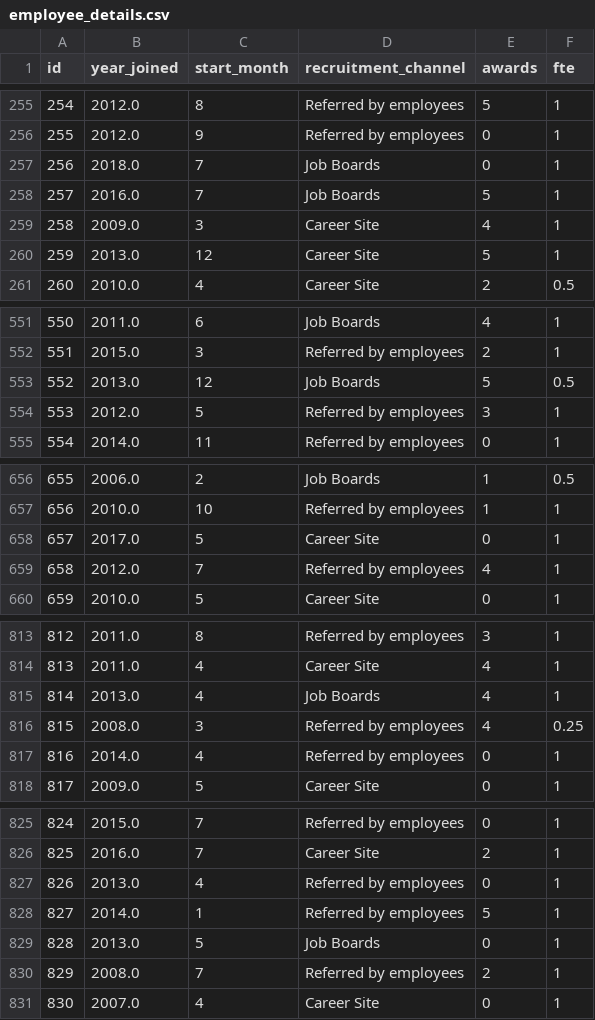
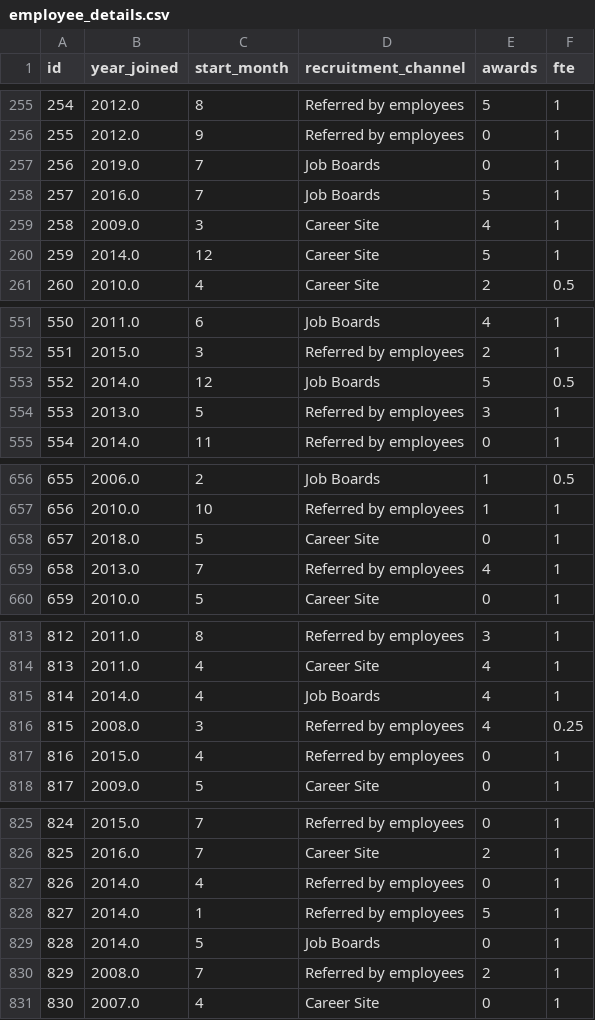
Before and after one commit to vrc-vinodh/mock-data-generation, a CSV file: employee_details.csv, drawn as a sheet; only a part is shown, gaps mark what is left out; the diff covers the shown part only.

```diff
--- a/employee_details.csv
+++ b/employee_details.csv
@@ -256,6 +256,6 @@ id,year_joined,start_month,recruitment_channel,awards,fte
 255,2012.0,9,Referred by employees,0,1
-256,2018.0,7,Job Boards,0,1
+256,2019.0,7,Job Boards,0,1
 257,2016.0,7,Job Boards,5,1
 258,2009.0,3,Career Site,4,1
-259,2013.0,12,Career Site,5,1
+259,2014.0,12,Career Site,5,1
 260,2010.0,4,Career Site,2,0.5
@@ -552,4 +552,4 @@ id,year_joined,start_month,recruitment_channel,awards,fte
 551,2015.0,3,Referred by employees,2,1
-552,2013.0,12,Job Boards,5,0.5
-553,2012.0,5,Referred by employees,3,1
+552,2014.0,12,Job Boards,5,0.5
+553,2013.0,5,Referred by employees,3,1
 554,2014.0,11,Referred by employees,0,1
@@ -657,4 +657,4 @@ id,year_joined,start_month,recruitment_channel,awards,fte
 656,2010.0,10,Referred by employees,1,1
-657,2017.0,5,Career Site,0,1
-658,2012.0,7,Referred by employees,4,1
+657,2018.0,5,Career Site,0,1
+658,2013.0,7,Referred by employees,4,1
 659,2010.0,5,Career Site,0,1
@@ -814,5 +814,5 @@ id,year_joined,start_month,recruitment_channel,awards,fte
 813,2011.0,4,Career Site,4,1
-814,2013.0,4,Job Boards,4,1
+814,2014.0,4,Job Boards,4,1
 815,2008.0,3,Referred by employees,4,0.25
-816,2014.0,4,Referred by employees,0,1
+816,2015.0,4,Referred by employees,0,1
 817,2009.0,5,Career Site,0,1
@@ -826,5 +826,5 @@ id,year_joined,start_month,recruitment_channel,awards,fte
 825,2016.0,7,Career Site,2,1
-826,2013.0,4,Referred by employees,0,1
+826,2014.0,4,Referred by employees,0,1
 827,2014.0,1,Referred by employees,5,1
-828,2013.0,5,Job Boards,0,1
+828,2014.0,5,Job Boards,0,1
 829,2008.0,7,Referred by employees,2,1
```
Also changed, not shown: 27 edited cells elsewhere in this file, rating.csv, 6 other files.
